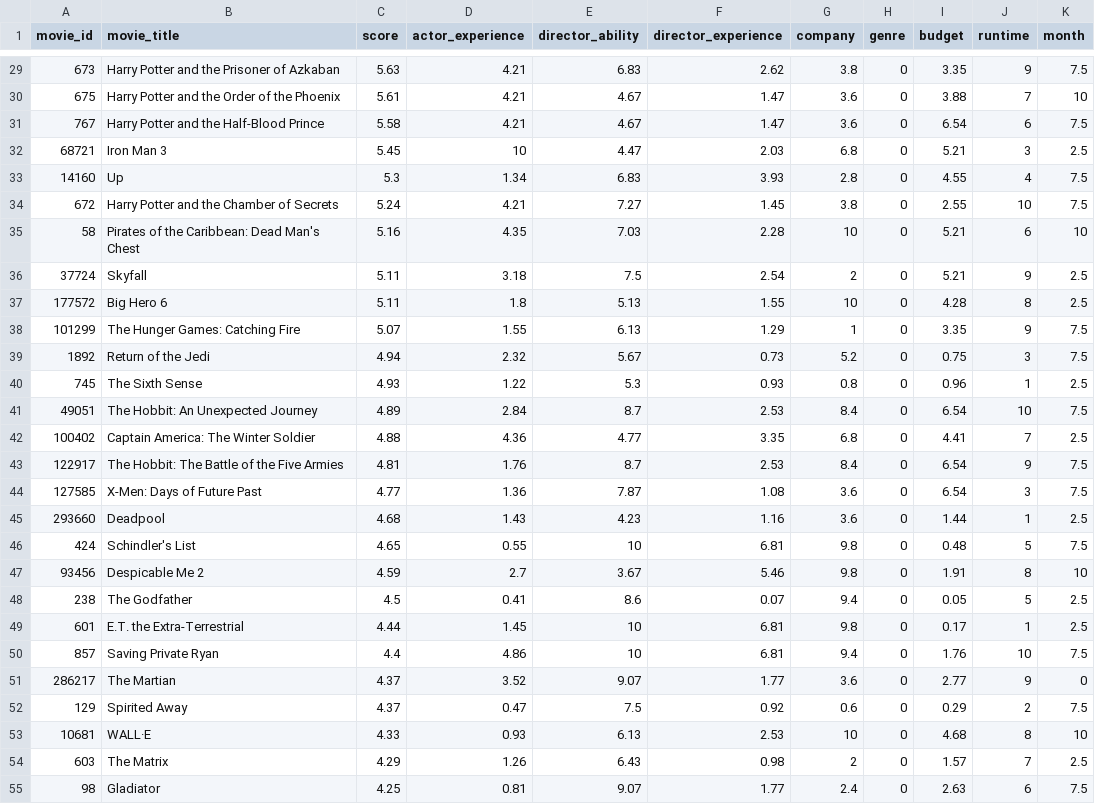
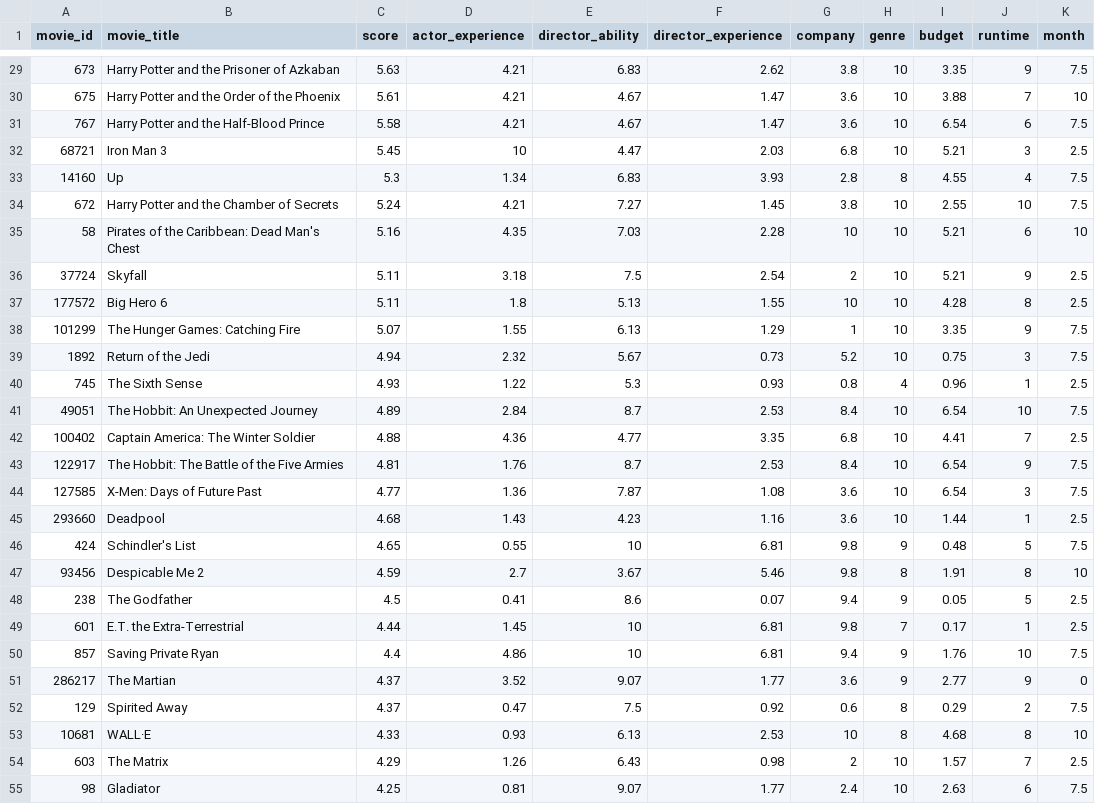
Before and after one commit to AlexTK2012/HKU-7507-Visual-Analysis, a CSV file: data/result_top100_heatmap_normalize.csv, drawn as a sheet; only a part is shown, gaps mark what is left out; the diff covers the shown part only.

Commit message:
add genre data to heat map

```diff
--- a/data/result_top100_heatmap_normalize.csv
+++ b/data/result_top100_heatmap_normalize.csv
@@ -29,27 +29,27 @@ movie_id,movie_title,score,actor_experience,director_ability,director_experience
-673,Harry Potter and the Prisoner of Azkaban,5.63,4.21,6.83,2.62,3.8,0,3.35,9,7.5
-675,Harry Potter and the Order of the Phoenix,5.61,4.21,4.67,1.47,3.6,0,3.88,7,10
-767,Harry Potter and the Half-Blood Prince,5.58,4.21,4.67,1.47,3.6,0,6.54,6,7.5
-68721,Iron Man 3,5.45,10,4.47,2.03,6.8,0,5.21,3,2.5
-14160,Up,5.3,1.34,6.83,3.93,2.8,0,4.55,4,7.5
-672,Harry Potter and the Chamber of Secrets,5.24,4.21,7.27,1.45,3.8,0,2.55,10,7.5
-58,Pirates of the Caribbean: Dead Man's Chest,5.16,4.35,7.03,2.28,10,0,5.21,6,10
-37724,Skyfall,5.11,3.18,7.5,2.54,2,0,5.21,9,2.5
-177572,Big Hero 6,5.11,1.8,5.13,1.55,10,0,4.28,8,2.5
-101299,The Hunger Games: Catching Fire,5.07,1.55,6.13,1.29,1,0,3.35,9,7.5
-1892,Return of the Jedi,4.94,2.32,5.67,0.73,5.2,0,0.75,3,7.5
-745,The Sixth Sense,4.93,1.22,5.3,0.93,0.8,0,0.96,1,2.5
-49051,The Hobbit: An Unexpected Journey,4.89,2.84,8.7,2.53,8.4,0,6.54,10,7.5
-100402,Captain America: The Winter Soldier,4.88,4.36,4.77,3.35,6.8,0,4.41,7,2.5
-122917,The Hobbit: The Battle of the Five Armies,4.81,1.76,8.7,2.53,8.4,0,6.54,9,7.5
-127585,X-Men: Days of Future Past,4.77,1.36,7.87,1.08,3.6,0,6.54,3,7.5
-293660,Deadpool,4.68,1.43,4.23,1.16,3.6,0,1.44,1,2.5
-424,Schindler's List,4.65,0.55,10,6.81,9.8,0,0.48,5,7.5
-93456,Despicable Me 2,4.59,2.7,3.67,5.46,9.8,0,1.91,8,10
-238,The Godfather,4.5,0.41,8.6,0.07,9.4,0,0.05,5,2.5
-601,E.T. the Extra-Terrestrial,4.44,1.45,10,6.81,9.8,0,0.17,1,2.5
-857,Saving Private Ryan,4.4,4.86,10,6.81,9.4,0,1.76,10,7.5
-286217,The Martian,4.37,3.52,9.07,1.77,3.6,0,2.77,9,0
-129,Spirited Away,4.37,0.47,7.5,0.92,0.6,0,0.29,2,7.5
-10681,WALL·E,4.33,0.93,6.13,2.53,10,0,4.68,8,10
-603,The Matrix,4.29,1.26,6.43,0.98,2,0,1.57,7,2.5
-98,Gladiator,4.25,0.81,9.07,1.77,2.4,0,2.63,6,7.5
+673,Harry Potter and the Prisoner of Azkaban,5.63,4.21,6.83,2.62,3.8,10,3.35,9,7.5
+675,Harry Potter and the Order of the Phoenix,5.61,4.21,4.67,1.47,3.6,10,3.88,7,10
+767,Harry Potter and the Half-Blood Prince,5.58,4.21,4.67,1.47,3.6,10,6.54,6,7.5
+68721,Iron Man 3,5.45,10,4.47,2.03,6.8,10,5.21,3,2.5
+14160,Up,5.3,1.34,6.83,3.93,2.8,8,4.55,4,7.5
+672,Harry Potter and the Chamber of Secrets,5.24,4.21,7.27,1.45,3.8,10,2.55,10,7.5
+58,Pirates of the Caribbean: Dead Man's Chest,5.16,4.35,7.03,2.28,10,10,5.21,6,10
+37724,Skyfall,5.11,3.18,7.5,2.54,2,10,5.21,9,2.5
+177572,Big Hero 6,5.11,1.8,5.13,1.55,10,10,4.28,8,2.5
+101299,The Hunger Games: Catching Fire,5.07,1.55,6.13,1.29,1,10,3.35,9,7.5
+1892,Return of the Jedi,4.94,2.32,5.67,0.73,5.2,10,0.75,3,7.5
+745,The Sixth Sense,4.93,1.22,5.3,0.93,0.8,4,0.96,1,2.5
+49051,The Hobbit: An Unexpected Journey,4.89,2.84,8.7,2.53,8.4,10,6.54,10,7.5
+100402,Captain America: The Winter Soldier,4.88,4.36,4.77,3.35,6.8,10,4.41,7,2.5
+122917,The Hobbit: The Battle of the Five Armies,4.81,1.76,8.7,2.53,8.4,10,6.54,9,7.5
+127585,X-Men: Days of Future Past,4.77,1.36,7.87,1.08,3.6,10,6.54,3,7.5
+293660,Deadpool,4.68,1.43,4.23,1.16,3.6,10,1.44,1,2.5
+424,Schindler's List,4.65,0.55,10,6.81,9.8,9,0.48,5,7.5
+93456,Despicable Me 2,4.59,2.7,3.67,5.46,9.8,8,1.91,8,10
+238,The Godfather,4.5,0.41,8.6,0.07,9.4,9,0.05,5,2.5
+601,E.T. the Extra-Terrestrial,4.44,1.45,10,6.81,9.8,7,0.17,1,2.5
+857,Saving Private Ryan,4.4,4.86,10,6.81,9.4,9,1.76,10,7.5
+286217,The Martian,4.37,3.52,9.07,1.77,3.6,9,2.77,9,0
+129,Spirited Away,4.37,0.47,7.5,0.92,0.6,8,0.29,2,7.5
+10681,WALL·E,4.33,0.93,6.13,2.53,10,8,4.68,8,10
+603,The Matrix,4.29,1.26,6.43,0.98,2,10,1.57,7,2.5
+98,Gladiator,4.25,0.81,9.07,1.77,2.4,10,2.63,6,7.5
```
Also changed, not shown: 73 edited cells elsewhere in this file.
